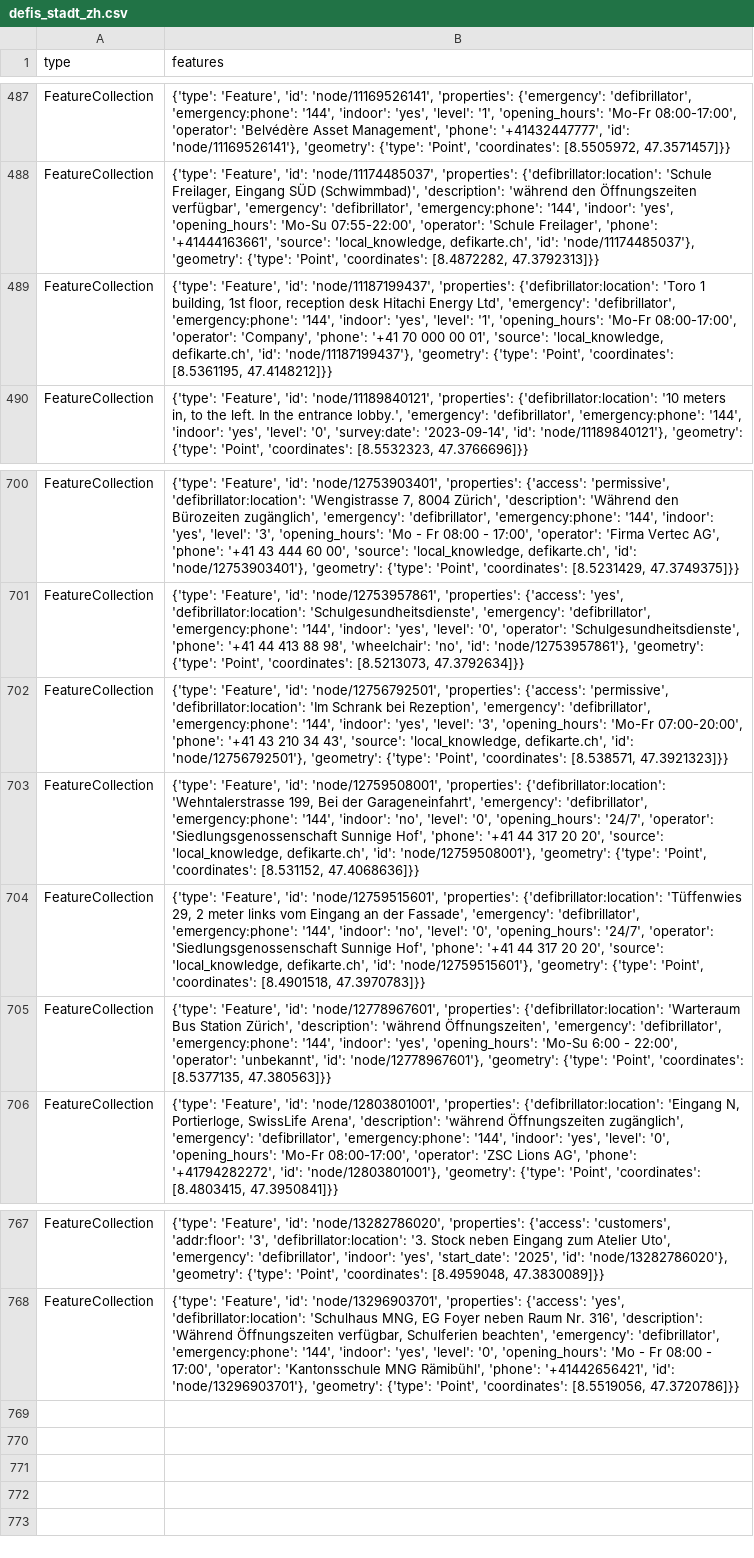
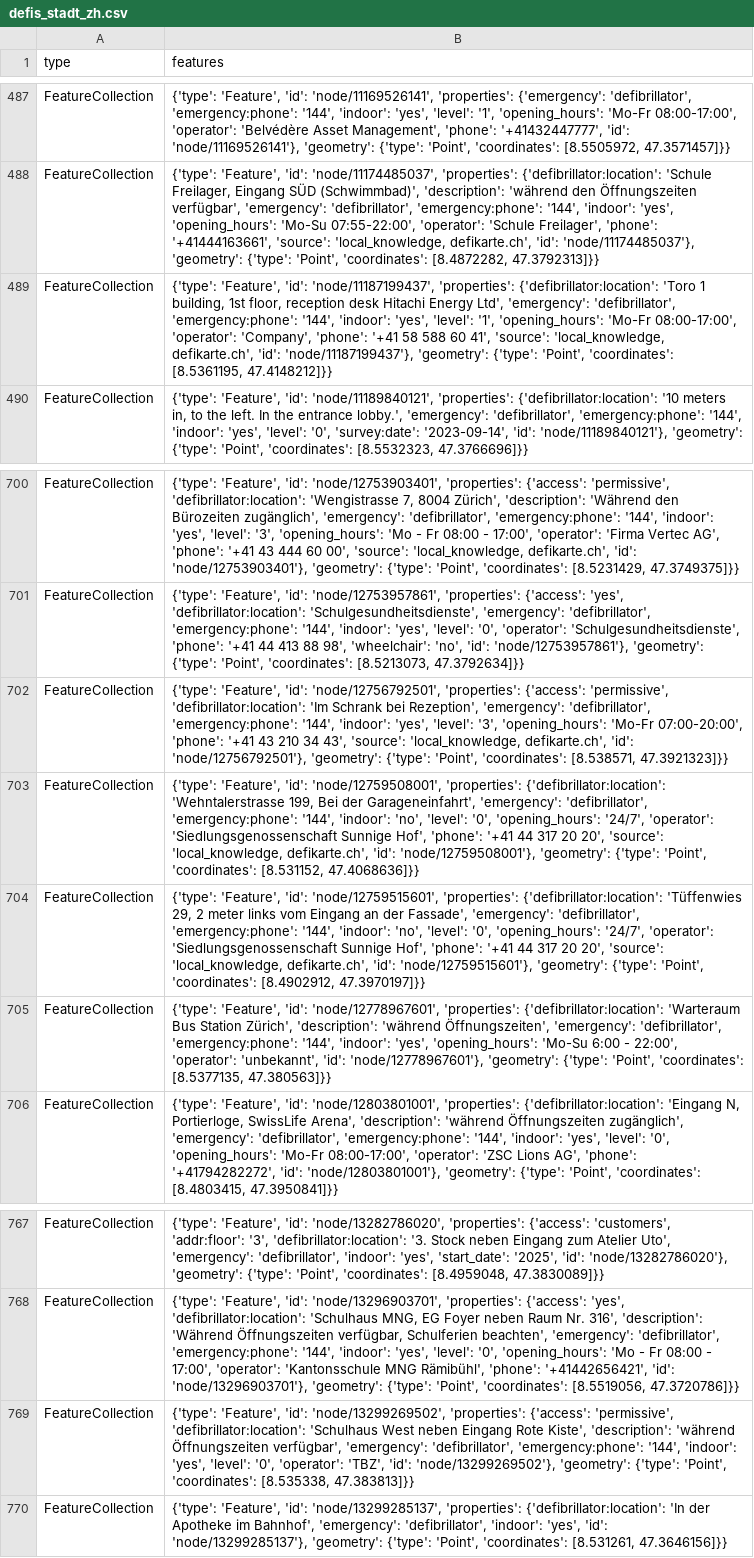
Before and after one commit to OpenBracketsCH/rescue-data, a CSV file: data/csv/defis/defis_stadt_zh.csv, drawn as a sheet; only a part is shown, gaps mark what is left out.

```diff
--- a/data/csv/defis/defis_stadt_zh.csv
+++ b/data/csv/defis/defis_stadt_zh.csv
@@ -488,3 +488,3 @@ FeatureCollection,"{'type': 'Feature', 'id': 'node/11169526141', 'properties': {
 FeatureCollection,"{'type': 'Feature', 'id': 'node/11174485037', 'properties': {'defibrillator:location': 'Schule Freilager, Eingang SÜD (Schwimmbad)', 'description': 'während den Öffnungszeiten verfügbar', 'emergency': 'defibrillator', 'emergency:phone': '144', 'indoor': 'yes', 'opening_hours': 'Mo-Su 07:55-22:00', 'operator': 'Schule Freilager', 'phone': '+41444163661', 'source': 'local_knowledge, defikarte.ch', 'id': 'node/11174485037'}, 'geometry': {'type': 'Point', 'coordinates': [8.4872282, 47.3792313]}}"
-FeatureCollection,"{'type': 'Feature', 'id': 'node/11187199437', 'properties': {'defibrillator:location': 'Toro 1 building, 1st floor, reception desk Hitachi Energy Ltd', 'emergency': 'defibrillator', 'emergency:phone': '144', 'indoor': 'yes', 'level': '1', 'opening_hours': 'Mo-Fr 08:00-17:00', 'operator': 'Company', 'phone': '+41 70 000 00 01', 'source': 'local_knowledge, defikarte.ch', 'id': 'node/11187199437'}, 'geometry': {'type': 'Point', 'coordinates': [8.5361195, 47.4148212]}}"
+FeatureCollection,"{'type': 'Feature', 'id': 'node/11187199437', 'properties': {'defibrillator:location': 'Toro 1 building, 1st floor, reception desk Hitachi Energy Ltd', 'emergency': 'defibrillator', 'emergency:phone': '144', 'indoor': 'yes', 'level': '1', 'opening_hours': 'Mo-Fr 08:00-17:00', 'operator': 'Company', 'phone': '+41 58 588 60 41', 'source': 'local_knowledge, defikarte.ch', 'id': 'node/11187199437'}, 'geometry': {'type': 'Point', 'coordinates': [8.5361195, 47.4148212]}}"
 FeatureCollection,"{'type': 'Feature', 'id': 'node/11189840121', 'properties': {'defibrillator:location': '10 meters in, to the left. In the entrance lobby.', 'emergency': 'defibrillator', 'emergency:phone': '144', 'indoor': 'yes', 'level': '0', 'survey:date': '2023-09-14', 'id': 'node/11189840121'}, 'geometry': {'type': 'Point', 'coordinates': [8.5532323, 47.3766696]}}"
@@ -703,3 +703,3 @@ FeatureCollection,"{'type': 'Feature', 'id': 'node/12756792501', 'properties': {
 FeatureCollection,"{'type': 'Feature', 'id': 'node/12759508001', 'properties': {'defibrillator:location': 'Wehntalerstrasse 199, Bei der Garageneinfahrt', 'emergency': 'defibrillator', 'emergency:phone': '144', 'indoor': 'no', 'level': '0', 'opening_hours': '24/7', 'operator': 'Siedlungsgenossenschaft Sunnige Hof', 'phone': '+41 44 317 20 20', 'source': 'local_knowledge, defikarte.ch', 'id': 'node/12759508001'}, 'geometry': {'type': 'Point', 'coordinates': [8.531152, 47.4068636]}}"
-FeatureCollection,"{'type': 'Feature', 'id': 'node/12759515601', 'properties': {'defibrillator:location': 'Tüffenwies 29, 2 meter links vom Eingang an der Fassade', 'emergency': 'defibrillator', 'emergency:phone': '144', 'indoor': 'no', 'level': '0', 'opening_hours': '24/7', 'operator': 'Siedlungsgenossenschaft Sunnige Hof', 'phone': '+41 44 317 20 20', 'source': 'local_knowledge, defikarte.ch', 'id': 'node/12759515601'}, 'geometry': {'type': 'Point', 'coordinates': [8.4901518, 47.3970783]}}"
+FeatureCollection,"{'type': 'Feature', 'id': 'node/12759515601', 'properties': {'defibrillator:location': 'Tüffenwies 29, 2 meter links vom Eingang an der Fassade', 'emergency': 'defibrillator', 'emergency:phone': '144', 'indoor': 'no', 'level': '0', 'opening_hours': '24/7', 'operator': 'Siedlungsgenossenschaft Sunnige Hof', 'phone': '+41 44 317 20 20', 'source': 'local_knowledge, defikarte.ch', 'id': 'node/12759515601'}, 'geometry': {'type': 'Point', 'coordinates': [8.4902912, 47.3970197]}}"
 FeatureCollection,"{'type': 'Feature', 'id': 'node/12778967601', 'properties': {'defibrillator:location': 'Warteraum Bus Station Zürich', 'description': 'während Öffnungszeiten', 'emergency': 'defibrillator', 'emergency:phone': '144', 'indoor': 'yes', 'opening_hours': 'Mo-Su 6:00 - 22:00', 'operator': 'unbekannt', 'id': 'node/12778967601'}, 'geometry': {'type': 'Point', 'coordinates': [8.5377135, 47.380563]}}"
@@ -768 +768,3 @@ FeatureCollection,"{'type': 'Feature', 'id': 'node/13282786020', 'properties': {
 FeatureCollection,"{'type': 'Feature', 'id': 'node/13296903701', 'properties': {'access': 'yes', 'defibrillator:location': 'Schulhaus MNG, EG Foyer neben Raum Nr. 316', 'description': 'Während Öffnungszeiten verfügbar, Schulferien beachten', 'emergency': 'defibrillator', 'emergency:phone': '144', 'indoor': 'yes', 'level': '0', 'opening_hours': 'Mo - Fr 08:00 - 17:00', 'operator': 'Kantonsschule MNG Rämibühl', 'phone': '+41442656421', 'id': 'node/13296903701'}, 'geometry': {'type': 'Point', 'coordinates': [8.5519056, 47.3720786]}}"
+FeatureCollection,"{'type': 'Feature', 'id': 'node/13299269502', 'properties': {'access': 'permissive', 'defibrillator:location': 'Schulhaus West neben Eingang Rote Kiste', 'description': 'während Öffnungszeiten verfügbar', 'emergency': 'defibrillator', 'emergency:phone': '144', 'indoor': 'yes', 'level': '0', 'operator': 'TBZ', 'id': 'node/13299269502'}, 'geometry': {'type': 'Point', 'coordinates': [8.535338, 47.383813]}}"
+FeatureCollection,"{'type': 'Feature', 'id': 'node/13299285137', 'properties': {'defibrillator:location': 'In der Apotheke im Bahnhof', 'emergency': 'defibrillator', 'indoor': 'yes', 'id': 'node/13299285137'}, 'geometry': {'type': 'Point', 'coordinates': [8.531261, 47.3646156]}}"
```
Also changed, not shown: data/csv/facilities/social_facilities/social_facilities_dispo_srz.csv, data/csv/facilities/social_facilities/social_facilities_kt_zh.csv, 16 other files.
